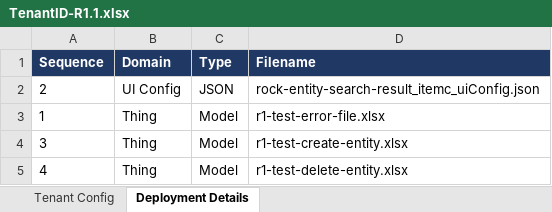
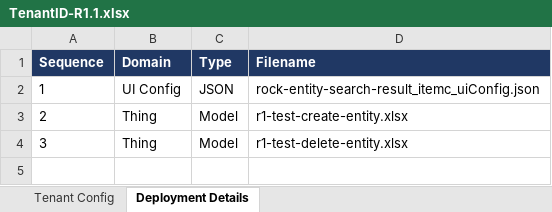
Before and after one commit to villarantepaulangelo/test-autodeployer-repo, an Excel workbook: TenantID-R1.1.xlsx, sheet Deployment Details, drawn as a sheet; values as stored, in another font and other column widths than the file's, no borders; the diff names each change by its address in the sheet, - before the commit and + after, or states it on an @@ line.

Commit message:
repo clean

```diff
--- a/TenantID-R1.1.xlsx (sheet Deployment Details)
+++ b/TenantID-R1.1.xlsx (sheet Deployment Details)
-A2 (Sequence): 2
+A2 (Sequence): 1
-A3 (Sequence): 1
+A3 (Sequence): 2
-D3 (Filename): r1-test-error-file.xlsx
+D3 (Filename): r1-test-create-entity.xlsx
-D4 (Filename): r1-test-create-entity.xlsx
+D4 (Filename): r1-test-delete-entity.xlsx
-row 5: 4 | Thing | Model | r1-test-delete-entity.xlsx
```
